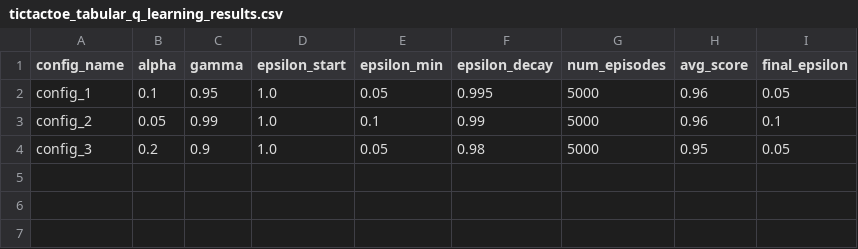
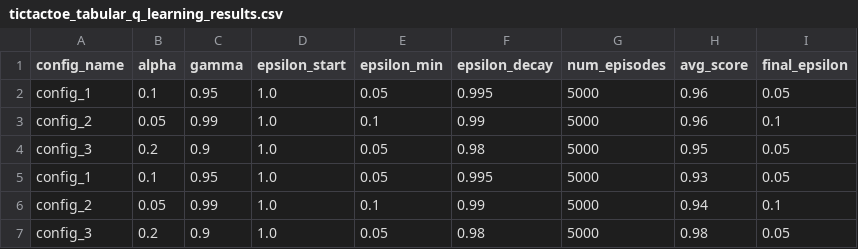
Before and after one commit to Abdellatifzidane/DEEP_RL_M2, a CSV file: results/tictactoe_tabular_q_learning_results.csv, drawn as a sheet.

```diff
--- a/results/tictactoe_tabular_q_learning_results.csv
+++ b/results/tictactoe_tabular_q_learning_results.csv
@@ -4 +4,4 @@ config_2,0.05,0.99,1.0,0.1,0.99,5000,0.96,0.1
 config_3,0.2,0.9,1.0,0.05,0.98,5000,0.95,0.05
+config_1,0.1,0.95,1.0,0.05,0.995,5000,0.93,0.05
+config_2,0.05,0.99,1.0,0.1,0.99,5000,0.94,0.1
+config_3,0.2,0.9,1.0,0.05,0.98,5000,0.98,0.05
```
Also changed, not shown: results/gridworld_dqn_results.csv, results/gridworld_tabular_q_learning_results.csv, 34 other files.
